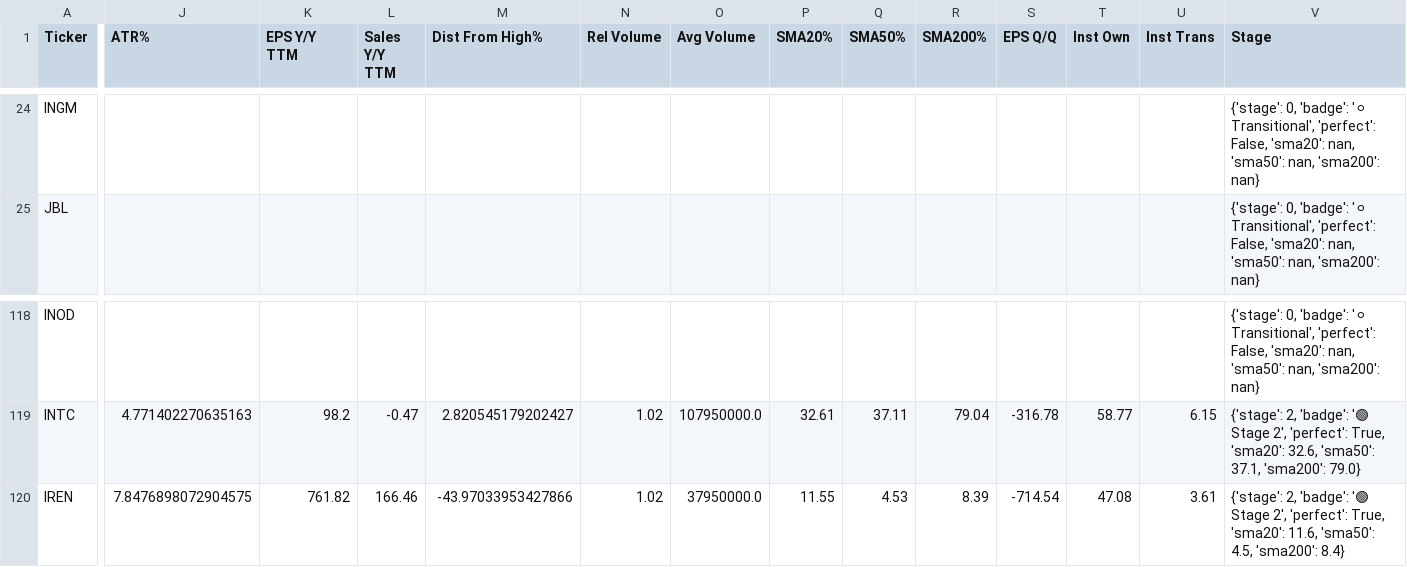
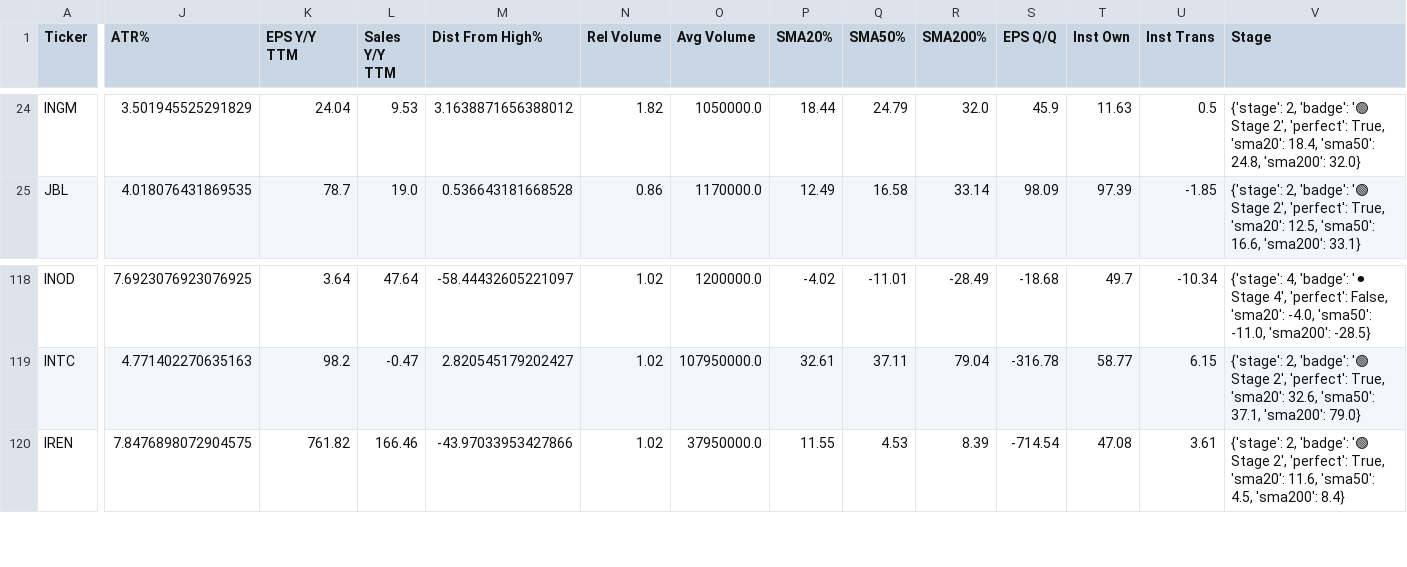
Before and after one commit to AnanthSrinivasan/finviz-screener-agent, a CSV file: data/finviz_screeners_2026-04-14.csv, drawn as a sheet; only a part is shown, gaps mark what is left out; the diff covers the shown part only; the diff names each change by its address in the sheet, - before the commit and + after, or states it on an @@ line.

```diff
--- a/data/finviz_screeners_2026-04-14.csv
+++ b/data/finviz_screeners_2026-04-14.csv
-J24 (ATR%): (empty)
+J24 (ATR%): 3.501945525291829
-K24 (EPS Y/Y TTM): (empty)
+K24 (EPS Y/Y TTM): 24.04
-L24 (Sales Y/Y TTM): (empty)
+L24 (Sales Y/Y TTM): 9.53
-M24 (Dist From High%): (empty)
+M24 (Dist From High%): 3.1638871656388012
-N24 (Rel Volume): (empty)
+N24 (Rel Volume): 1.82
-O24 (Avg Volume): (empty)
+O24 (Avg Volume): 1050000.0
-P24 (SMA20%): (empty)
+P24 (SMA20%): 18.44
-Q24 (SMA50%): (empty)
+Q24 (SMA50%): 24.79
-R24 (SMA200%): (empty)
+R24 (SMA200%): 32.0
-S24 (EPS Q/Q): (empty)
+S24 (EPS Q/Q): 45.9
-T24 (Inst Own): (empty)
+T24 (Inst Own): 11.63
-U24 (Inst Trans): (empty)
+U24 (Inst Trans): 0.5
-V24 (Stage): {'stage': 0, 'badge': '⚪ Transitional', 'perfect': False, 'sma20': nan, 'sma50': nan, 'sma200': nan}
+V24 (Stage): {'stage': 2, 'badge': '🟢 Stage 2', 'perfect': True, 'sma20': 18.4, 'sma50': 24.8, 'sma200': 32.0}
-J25 (ATR%): (empty)
+J25 (ATR%): 4.018076431869535
-K25 (EPS Y/Y TTM): (empty)
+K25 (EPS Y/Y TTM): 78.7
-L25 (Sales Y/Y TTM): (empty)
+L25 (Sales Y/Y TTM): 19.0
-M25 (Dist From High%): (empty)
+M25 (Dist From High%): 0.536643181668528
-N25 (Rel Volume): (empty)
+N25 (Rel Volume): 0.86
-O25 (Avg Volume): (empty)
+O25 (Avg Volume): 1170000.0
-P25 (SMA20%): (empty)
+P25 (SMA20%): 12.49
-Q25 (SMA50%): (empty)
+Q25 (SMA50%): 16.58
-R25 (SMA200%): (empty)
+R25 (SMA200%): 33.14
-S25 (EPS Q/Q): (empty)
+S25 (EPS Q/Q): 98.09
-T25 (Inst Own): (empty)
+T25 (Inst Own): 97.39
-U25 (Inst Trans): (empty)
+U25 (Inst Trans): -1.85
-V25 (Stage): {'stage': 0, 'badge': '⚪ Transitional', 'perfect': False, 'sma20': nan, 'sma50': nan, 'sma200': nan}
+V25 (Stage): {'stage': 2, 'badge': '🟢 Stage 2', 'perfect': True, 'sma20': 12.5, 'sma50': 16.6, 'sma200': 33.1}
-J118 (ATR%): (empty)
+J118 (ATR%): 7.6923076923076925
-K118 (EPS Y/Y TTM): (empty)
+K118 (EPS Y/Y TTM): 3.64
-L118 (Sales Y/Y TTM): (empty)
+L118 (Sales Y/Y TTM): 47.64
-M118 (Dist From High%): (empty)
+M118 (Dist From High%): -58.44432605221097
-N118 (Rel Volume): (empty)
+N118 (Rel Volume): 1.02
-O118 (Avg Volume): (empty)
+O118 (Avg Volume): 1200000.0
-P118 (SMA20%): (empty)
+P118 (SMA20%): -4.02
-Q118 (SMA50%): (empty)
+Q118 (SMA50%): -11.01
-R118 (SMA200%): (empty)
+R118 (SMA200%): -28.49
-S118 (EPS Q/Q): (empty)
+S118 (EPS Q/Q): -18.68
-T118 (Inst Own): (empty)
+T118 (Inst Own): 49.7
-U118 (Inst Trans): (empty)
+U118 (Inst Trans): -10.34
-V118 (Stage): {'stage': 0, 'badge': '⚪ Transitional', 'perfect': False, 'sma20': nan, 'sma50': nan, 'sma200': nan}
+V118 (Stage): {'stage': 4, 'badge': '⚫ Stage 4', 'perfect': False, 'sma20': -4.0, 'sma50': -11.0, 'sma200': -28.5}
```
Also changed, not shown: 112 edited cells elsewhere in this file, 6 other files.
